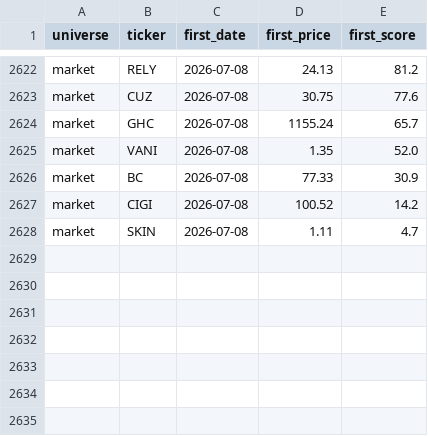
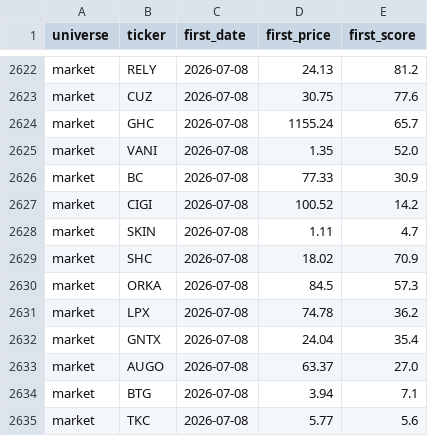
Before and after one commit to ArnaudVarela/TradingScan, a CSV file: perf_tracker.csv, drawn as a sheet; only a part is shown, gaps mark what is left out; the diff names each change by its address in the sheet, - before the commit and + after, or states it on an @@ line.

```diff
--- a/perf_tracker.csv
+++ b/perf_tracker.csv
+row 2629: market | SHC | 2026-07-08 | 18.02 | 70.9
+row 2630: market | ORKA | 2026-07-08 | 84.5 | 57.3
+row 2631: market | LPX | 2026-07-08 | 74.78 | 36.2
+row 2632: market | GNTX | 2026-07-08 | 24.04 | 35.4
+row 2633: market | AUGO | 2026-07-08 | 63.37 | 27.0
+row 2634: market | BTG | 2026-07-08 | 3.94 | 7.1
+row 2635: market | TKC | 2026-07-08 | 5.77 | 5.6
```
Also changed, not shown: market_setups.csv, market_universe.csv, 5 other files.
